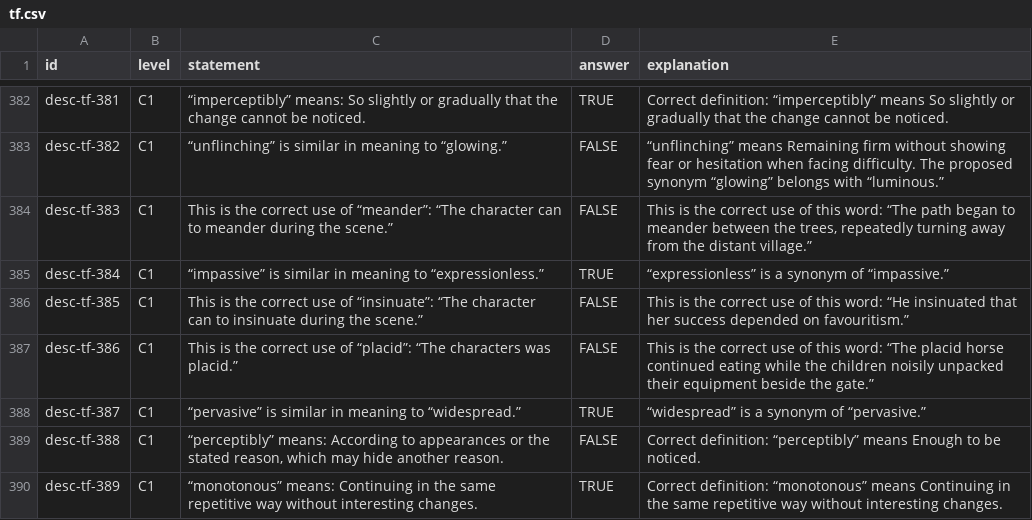
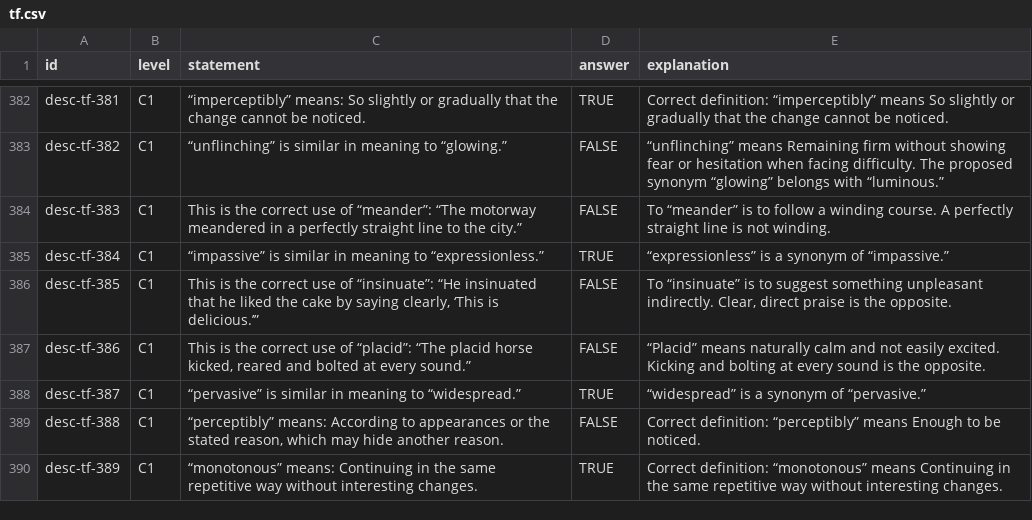
Before and after one commit to MrStep2002/academicenglishapp, a CSV file: content/descriptive/tf.csv, drawn as a sheet; only a part is shown, gaps mark what is left out; the diff covers the shown part only.

```diff
--- a/content/descriptive/tf.csv
+++ b/content/descriptive/tf.csv
@@ -383,6 +383,6 @@ desc-tf-381,C1,“imperceptibly” means: So slightly or gradually that the chan
 desc-tf-382,C1,“unflinching” is similar in meaning to “glowing.”,FALSE,“unflinching” means Remaining firm without showing fear or hesitation when facing difficulty. The proposed synonym “glowing” belongs with “luminous.”
-desc-tf-383,C1,This is the correct use of “meander”: “The character can to meander during the scene.”,FALSE,"This is the correct use of this word: “The path began to meander between the trees, repeatedly turning away from the distant village.”"
+desc-tf-383,C1,This is the correct use of “meander”: “The motorway meandered in a perfectly straight line to the city.”,FALSE,To “meander” is to follow a winding course. A perfectly straight line is not winding.
 desc-tf-384,C1,“impassive” is similar in meaning to “expressionless.”,TRUE,“expressionless” is a synonym of “impassive.”
-desc-tf-385,C1,This is the correct use of “insinuate”: “The character can to insinuate during the scene.”,FALSE,This is the correct use of this word: “He insinuated that her success depended on favouritism.”
-desc-tf-386,C1,This is the correct use of “placid”: “The characters was placid.”,FALSE,This is the correct use of this word: “The placid horse continued eating while the children noisily unpacked their equipment beside the gate.”
+desc-tf-385,C1,"This is the correct use of “insinuate”: “He insinuated that he liked the cake by saying clearly, ‘This is delicious.’”",FALSE,"To “insinuate” is to suggest something unpleasant indirectly. Clear, direct praise is the opposite."
+desc-tf-386,C1,"This is the correct use of “placid”: “The placid horse kicked, reared and bolted at every sound.”",FALSE,“Placid” means naturally calm and not easily excited. Kicking and bolting at every sound is the opposite.
 desc-tf-387,C1,“pervasive” is similar in meaning to “widespread.”,TRUE,“widespread” is a synonym of “pervasive.”
```
Also changed, not shown: 128 edited cells elsewhere in this file, 27 other files.
